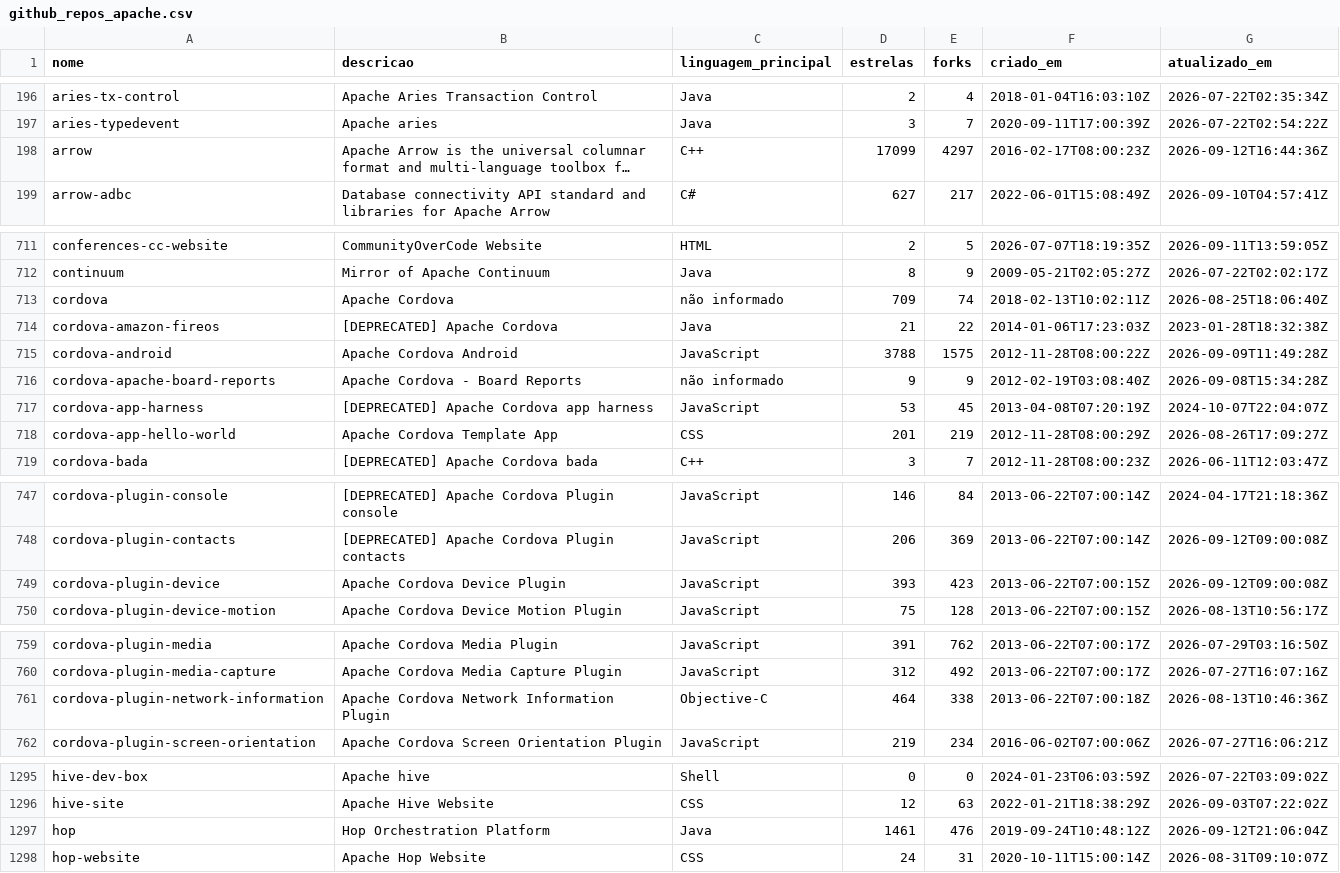
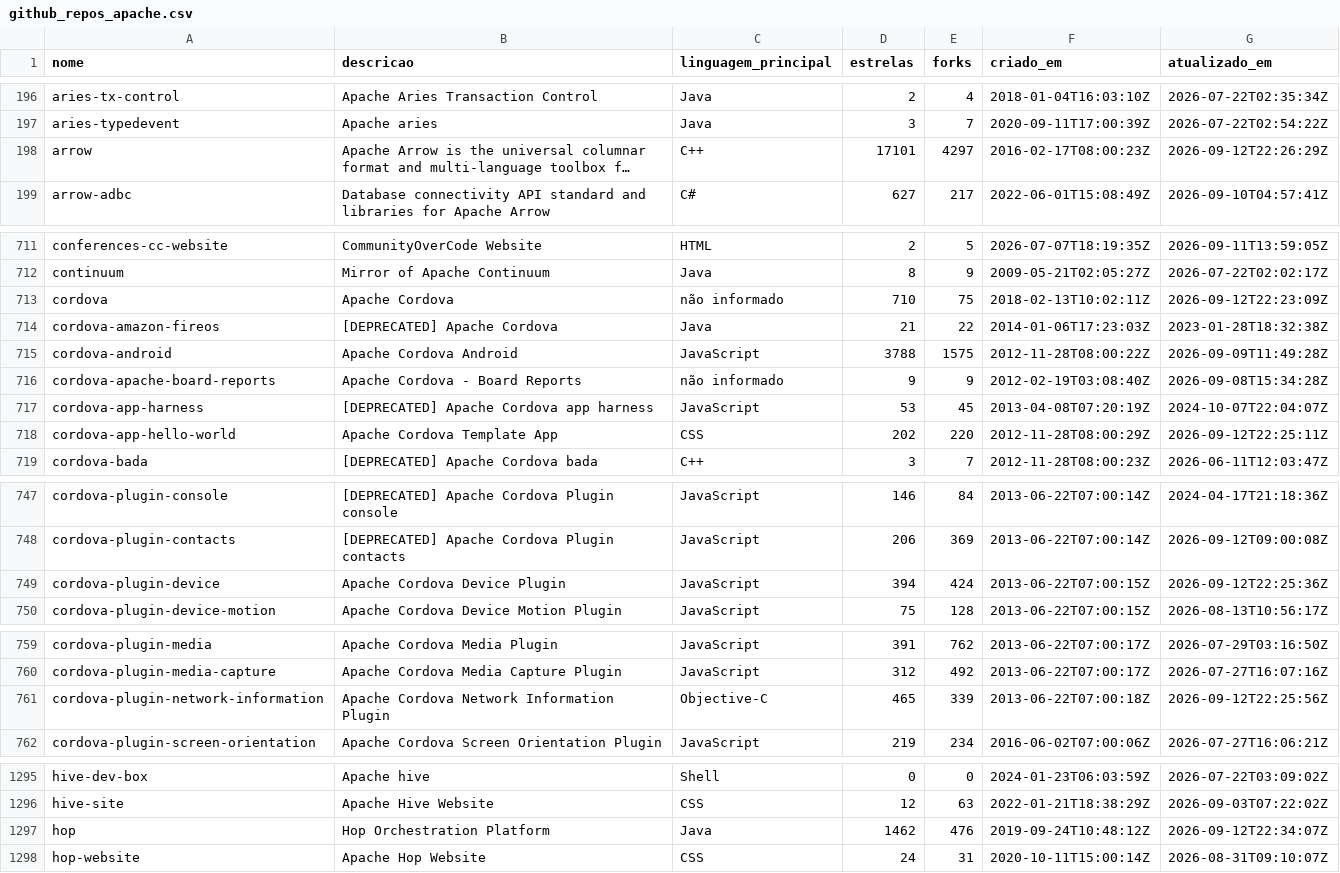
Before and after one commit to raphaelnugas/case-comodo, a CSV file: web/public/data/github_repos_apache.csv, drawn as a sheet; only a part is shown, gaps mark what is left out; long unchanged cells end in …; the diff covers the shown part only; the diff names each change by its address in the sheet, - before the commit and + after, or states it on an @@ line.

```diff
--- a/web/public/data/github_repos_apache.csv
+++ b/web/public/data/github_repos_apache.csv
-D198 (estrelas): 17099
+D198 (estrelas): 17101
-G198 (atualizado_em): 2026-09-12T16:44:36Z
+G198 (atualizado_em): 2026-09-12T22:26:29Z
-D713 (estrelas): 709
+D713 (estrelas): 710
-E713 (forks): 74
+E713 (forks): 75
-G713 (atualizado_em): 2026-08-25T18:06:40Z
+G713 (atualizado_em): 2026-09-12T22:23:09Z
-D718 (estrelas): 201
+D718 (estrelas): 202
-E718 (forks): 219
+E718 (forks): 220
-G718 (atualizado_em): 2026-08-26T17:09:27Z
+G718 (atualizado_em): 2026-09-12T22:25:11Z
-D749 (estrelas): 393
+D749 (estrelas): 394
-E749 (forks): 423
+E749 (forks): 424
-G749 (atualizado_em): 2026-09-12T09:00:08Z
+G749 (atualizado_em): 2026-09-12T22:25:36Z
-D761 (estrelas): 464
+D761 (estrelas): 465
-E761 (forks): 338
+E761 (forks): 339
-G761 (atualizado_em): 2026-08-13T10:46:36Z
+G761 (atualizado_em): 2026-09-12T22:25:56Z
-D1297 (estrelas): 1461
+D1297 (estrelas): 1462
-G1297 (atualizado_em): 2026-09-12T21:06:04Z
+G1297 (atualizado_em): 2026-09-12T22:34:07Z
```
Also changed, not shown: 12 edited cells elsewhere in this file, 2 other files.
